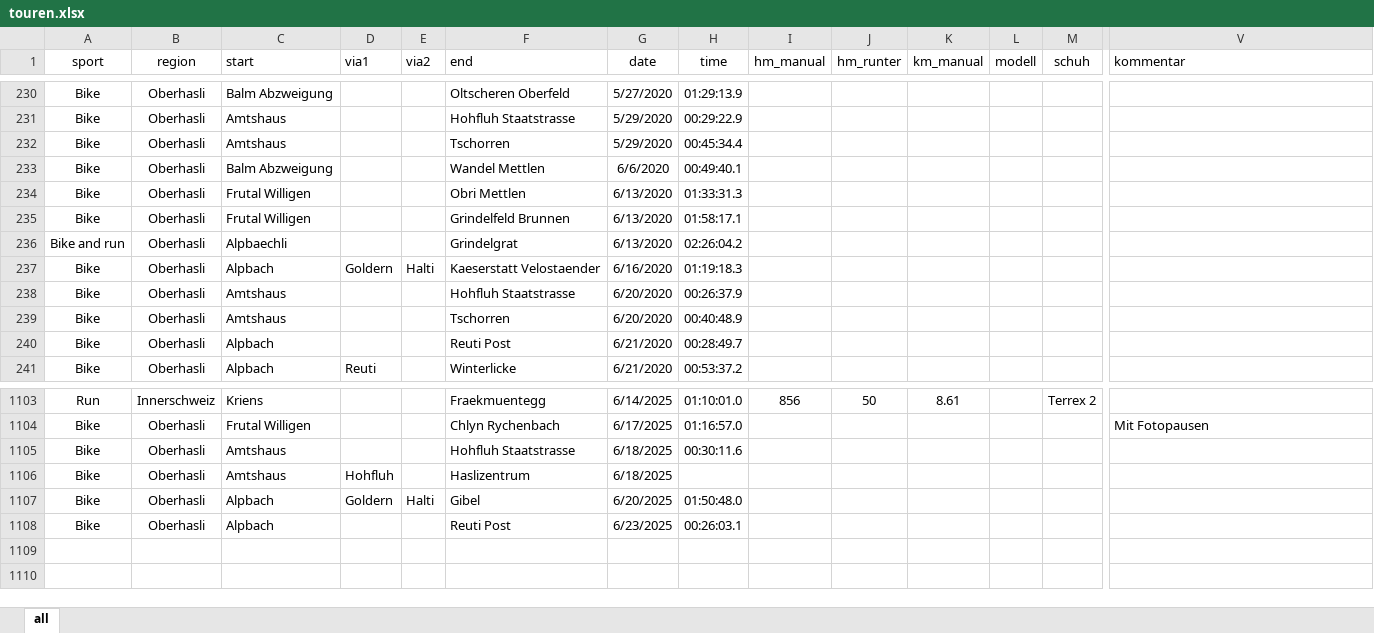
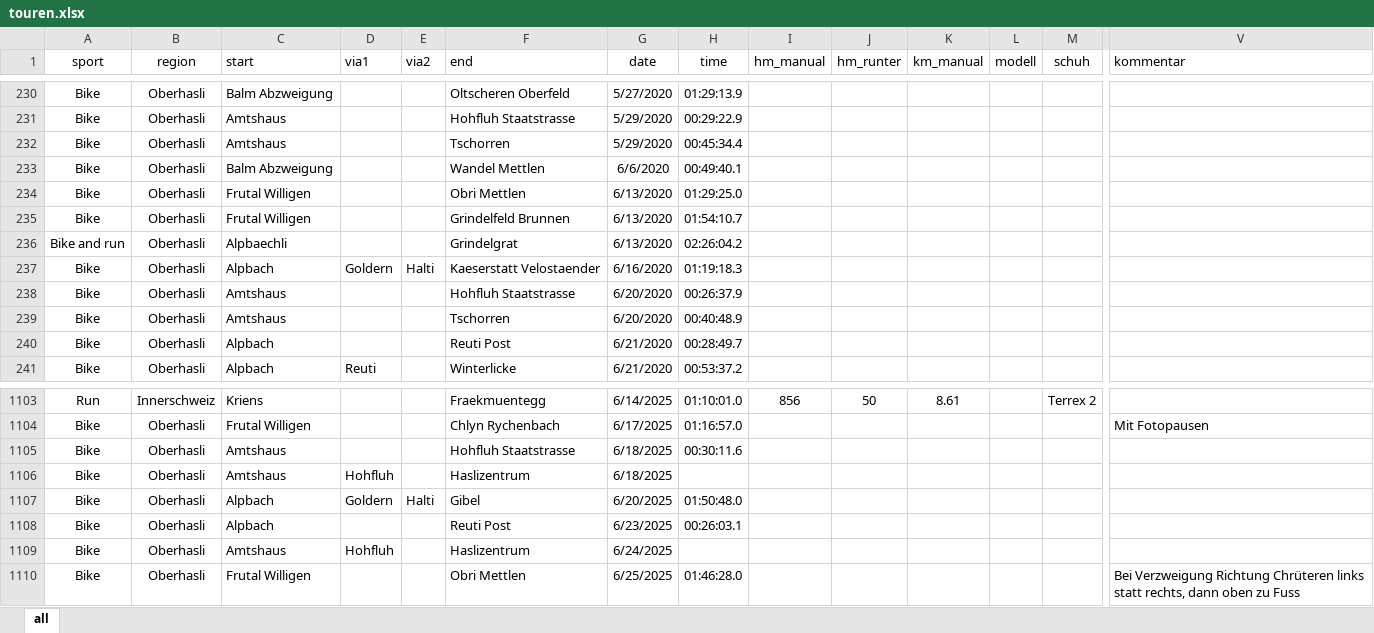
Before and after one commit to rufi77/sport, an Excel workbook: data/touren.xlsx, sheet all, drawn as a sheet; only a part is shown, gaps mark what is left out; values as stored, in another font and other column widths than the file's, no borders; conditional formats not drawn; rows hold the shown columns only; the diff names each change by its address in the sheet, - before the commit and + after, or states it on an @@ line.

```diff
--- a/data/touren.xlsx (sheet all)
+++ b/data/touren.xlsx (sheet all)
-H234 (time): 01:33:31.3
+H234 (time): 01:29:25.0
-H235 (time): 01:58:17.1
+H235 (time): 01:54:10.7
+row 1109: Bike | Oberhasli | Amtshaus | Hohfluh |  | Haslizentrum | 6/24/2025
+row 1110: Bike | Oberhasli | Frutal Willigen |  |  | Obri Mettlen | 6/25/2025 | 01:46:28.0 |  |  |  |  |  | Bei Verzweigung Richtung Chrüteren links statt rechts, dann oben zu Fuss
```
Also changed, not shown: 2 other files.
